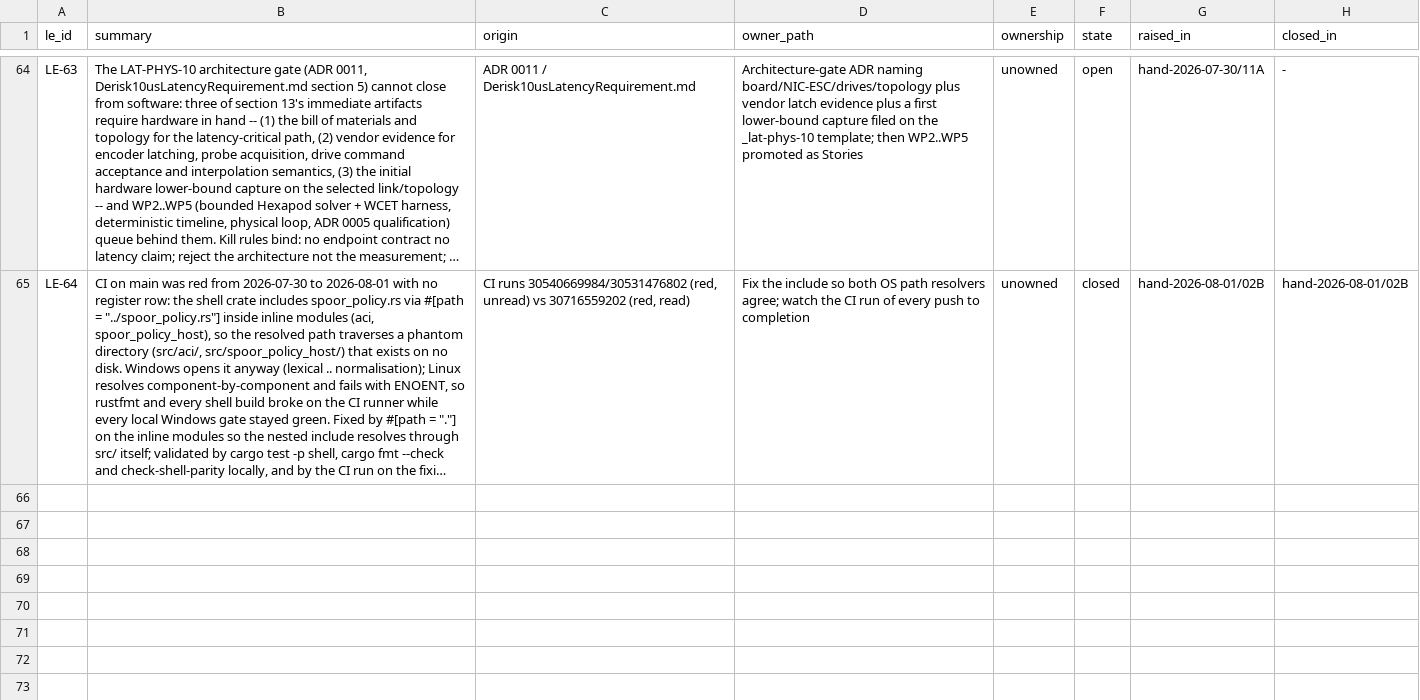
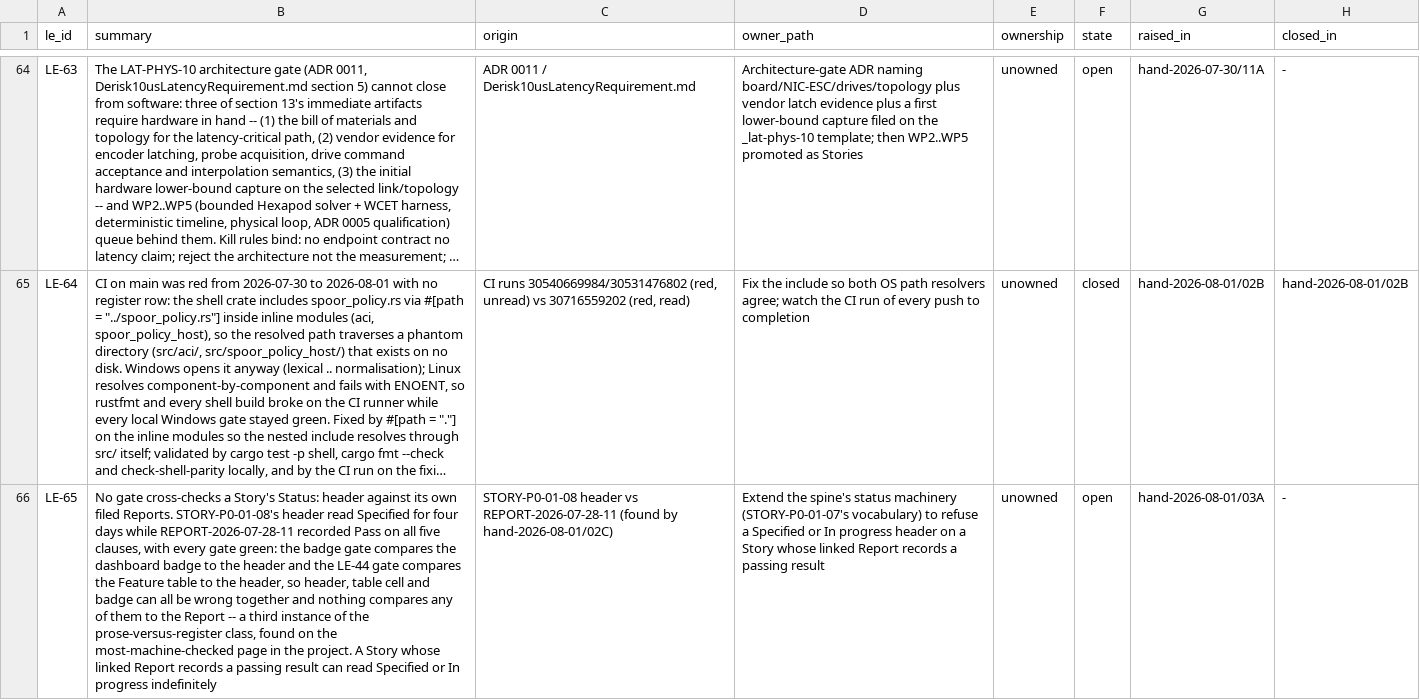
Before and after one commit to revred/TinyOS, a TSV file: goals/assurance/loose-ends.tsv, drawn as a sheet; only a part is shown, gaps mark what is left out; long unchanged cells end in …; the diff names each change by its address in the sheet, - before the commit and + after, or states it on an @@ line.

```diff
--- a/goals/assurance/loose-ends.tsv
+++ b/goals/assurance/loose-ends.tsv
+row 66: LE-65 | No gate cross-checks a Story's Status: header against its own filed Reports. STORY-P0-01-08's header read Specified for four days while REPORT-2026-07-28-11 recorded Pass on all five clauses, with every gate green: the badge gate compares the dashboard badge to the header and the LE-44 gate compares the Feature table to the header, so header, table cell and badge can all be wrong together and nothing compares any of them to the Report -- a third instance of the prose-versus-register class, found on the most-machine-checked page in the project. A Story whose linked Report records a passing result can read Specified or In progress indefinitely | STORY-P0-01-08 header vs REPORT-2026-07-28-11 (found by hand-2026-08-01/02C) | Extend the spine's status machinery (STORY-P0-01-07's vocabulary) to refuse a Specified or In progress header on a Story whose linked Report records a passing result | unowned | open | hand-2026-08-01/03A | -
```
Also changed, not shown: 4 other files.
